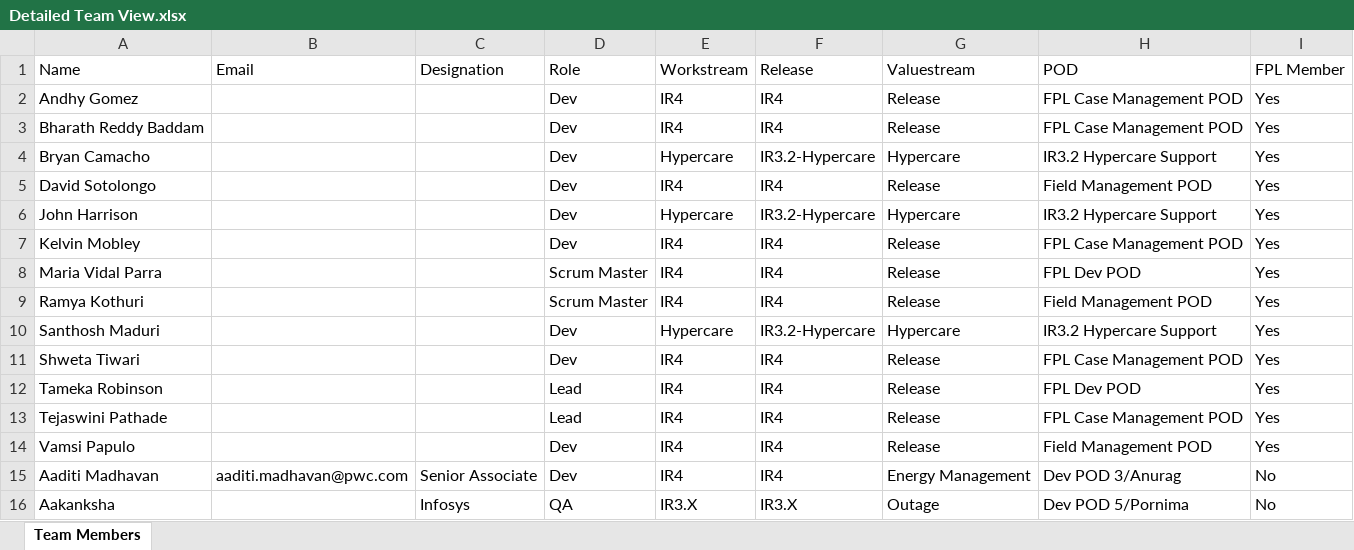
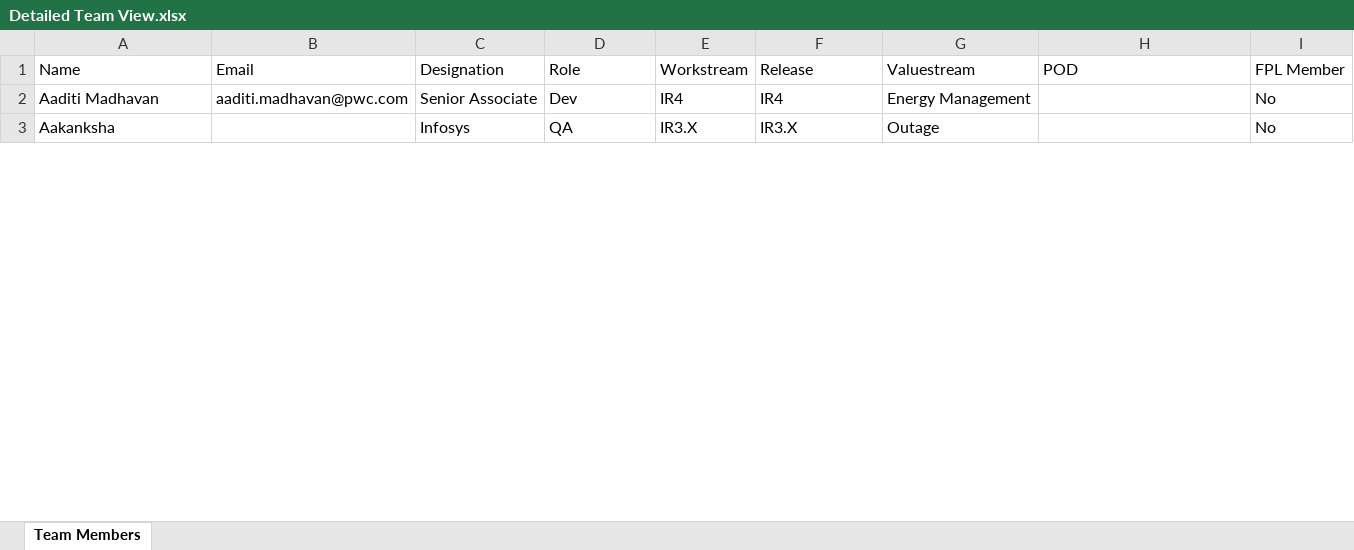
Before and after one commit to 32131234432ws/Team-Structure, an Excel workbook: public/Detailed Team View.xlsx, sheet Team Members, drawn as a sheet; only a part is shown; values as stored, in another font and other column widths than the file's, no borders; removed rows and columns are numbered as before the commit, all else as after; the diff covers the shown part only; the diff names each change by its address in the sheet, - before the commit and + after, or states it on an @@ line.

```diff
--- a/public/Detailed Team View.xlsx (sheet Team Members)
+++ b/public/Detailed Team View.xlsx (sheet Team Members)
-row 2: Andhy Gomez |  |  | Dev | IR4 | IR4 | Release | FPL Case Management POD | Yes
-row 3: Bharath Reddy Baddam |  |  | Dev | IR4 | IR4 | Release | FPL Case Management POD | Yes
-row 4: Bryan Camacho |  |  | Dev | Hypercare | IR3.2-Hypercare | Hypercare | IR3.2 Hypercare Support | Yes
-row 5: David Sotolongo |  |  | Dev | IR4 | IR4 | Release | Field Management POD | Yes
-row 6: John Harrison |  |  | Dev | Hypercare | IR3.2-Hypercare | Hypercare | IR3.2 Hypercare Support | Yes
-row 7: Kelvin Mobley |  |  | Dev | IR4 | IR4 | Release | FPL Case Management POD | Yes
-row 8: Maria Vidal Parra |  |  | Scrum Master | IR4 | IR4 | Release | FPL Dev POD | Yes
-row 9: Ramya Kothuri |  |  | Scrum Master | IR4 | IR4 | Release | Field Management POD | Yes
-row 10: Santhosh Maduri |  |  | Dev | Hypercare | IR3.2-Hypercare | Hypercare | IR3.2 Hypercare Support | Yes
-row 11: Shweta Tiwari |  |  | Dev | IR4 | IR4 | Release | FPL Case Management POD | Yes
-row 12: Tameka Robinson |  |  | Lead | IR4 | IR4 | Release | FPL Dev POD | Yes
-row 13: Tejaswini Pathade |  |  | Lead | IR4 | IR4 | Release | FPL Case Management POD | Yes
-row 14: Vamsi Papulo |  |  | Dev | IR4 | IR4 | Release | Field Management POD | Yes
-H2: Dev POD 3/Anurag
+H2: (empty)
-H3: Dev POD 5/Pornima
+H3: (empty)
```
Also changed, not shown: 42 added rows, 1 removed row and 132 edited cells elsewhere in this sheet, 1 other file.
